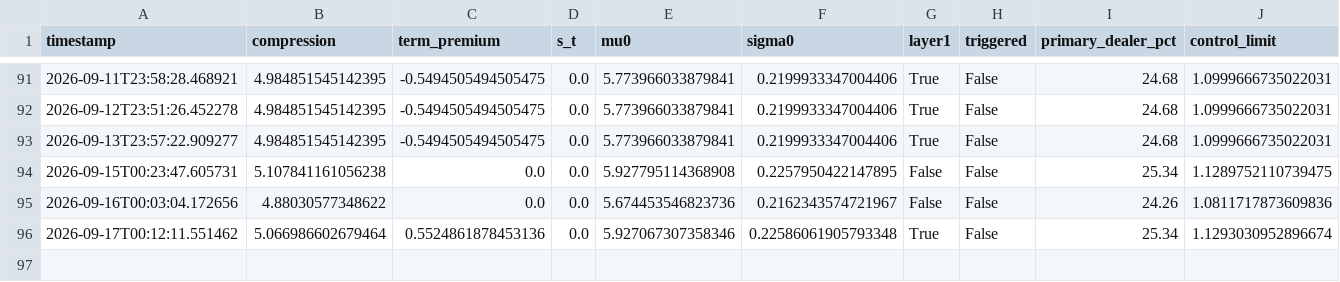
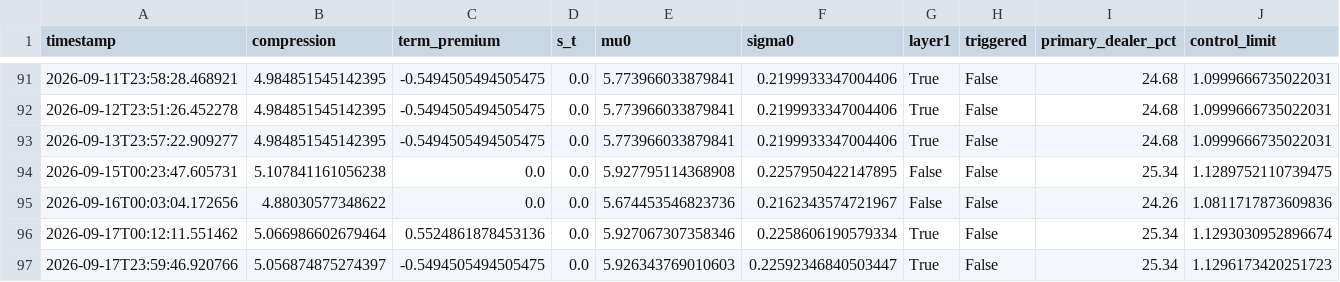
Before and after one commit to 3042183602-prog/us-regime-monitor, a CSV file: state_history.csv, drawn as a sheet; only a part is shown, gaps mark what is left out.

```diff
--- a/state_history.csv
+++ b/state_history.csv
@@ -95,2 +95,3 @@ timestamp,compression,term_premium,s_t,mu0,sigma0,layer1,triggered,primary_deale
 2026-09-16T00:03:04.172656,4.88030577348622,0.0,0.0,5.674453546823736,0.2162343574721967,False,False,24.26,1.0811717873609836
-2026-09-17T00:12:11.551462,5.066986602679464,0.5524861878453136,0.0,5.927067307358346,0.22586061905793348,True,False,25.34,1.1293030952896674
+2026-09-17T00:12:11.551462,5.066986602679464,0.5524861878453136,0.0,5.927067307358346,0.2258606190579334,True,False,25.34,1.1293030952896674
+2026-09-17T23:59:46.920766,5.056874875274397,-0.5494505494505475,0.0,5.926343769010603,0.22592346840503447,True,False,25.34,1.1296173420251723
```
Also changed, not shown: 1 other file.
